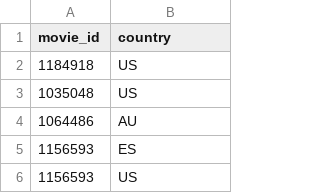
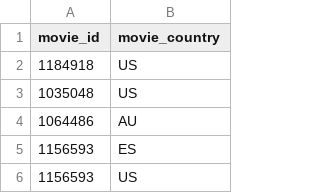
Before and after one commit to beshoy-shohdy/data_science_summer_treaning, a CSV file: countries.csv, drawn as a sheet; only a part is shown.

Commit message:
delete prod_countries

```diff
--- a/countries.csv
+++ b/countries.csv
@@ -1,2 +1,2 @@
-movie_id,country
+movie_id,movie_country
 1184918,US
```
Also changed, not shown: companies.csv, 3 other files.
